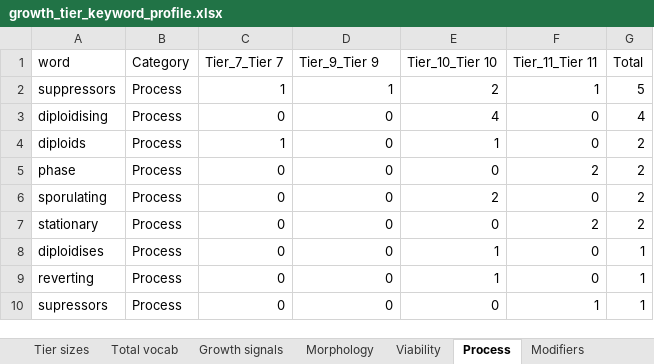
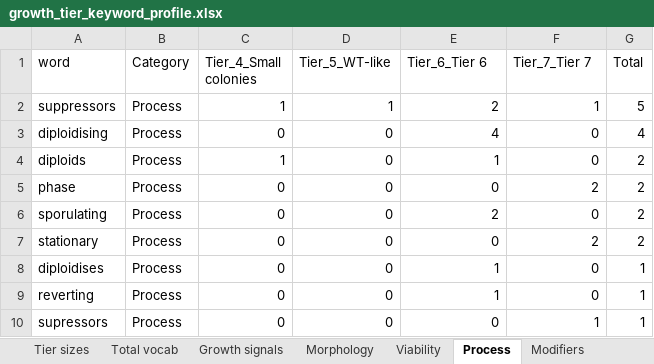
Before and after one commit to DIT-HAP/pombe_KO_phenotype_classification, an Excel workbook: data/2_keyword_profile/growth_tier_keyword_profile.xlsx, sheet Process, drawn as a sheet; values as stored, in another font and other column widths than the file's, no borders; the diff names each change by its address in the sheet, - before the commit and + after, or states it on an @@ line.

```diff
--- a/data/2_keyword_profile/growth_tier_keyword_profile.xlsx (sheet Process)
+++ b/data/2_keyword_profile/growth_tier_keyword_profile.xlsx (sheet Process)
-C1: Tier_7_Tier 7
+C1: Tier_4_Small colonies
-D1: Tier_9_Tier 9
+D1: Tier_5_WT-like
-E1: Tier_10_Tier 10
+E1: Tier_6_Tier 6
-F1: Tier_11_Tier 11
+F1: Tier_7_Tier 7
```
Also changed, not shown: sheet Total vocab, sheet Other words, sheet Morphology, sheet Modifiers, sheet Growth signals, sheet Tier sizes, 1 more sheet, data/1_formatted/Hayles_2013_OB_formatted_phenotypes.xlsx, data/3_grouped_genes/Hayles_2013_OB_grouped_genes.xlsx, 24 other files.
